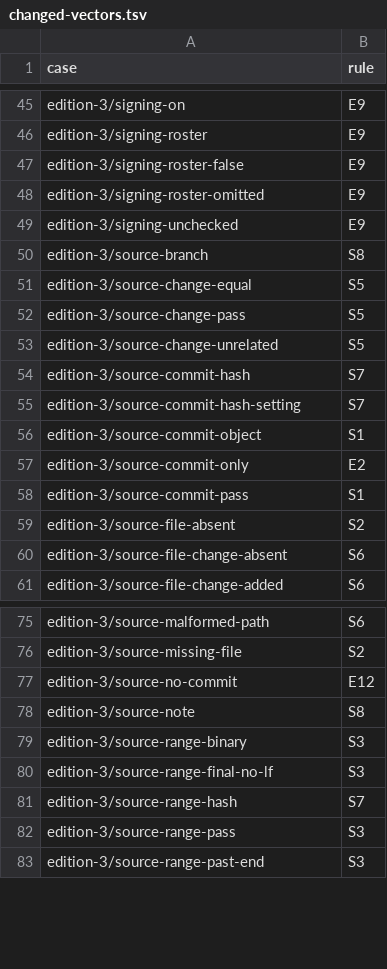
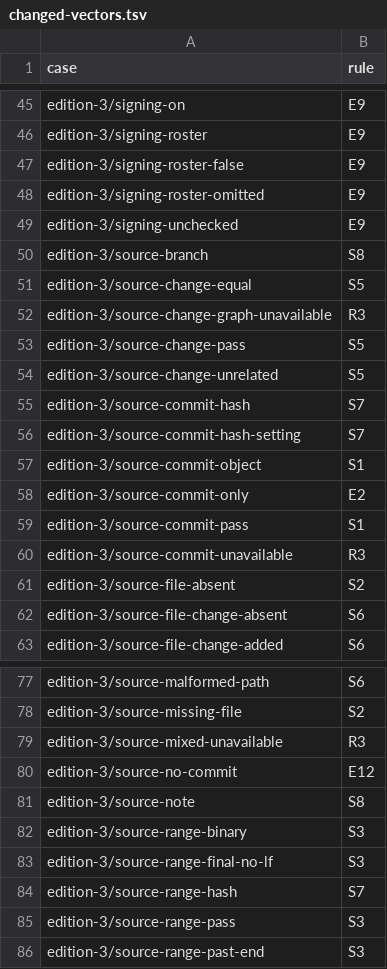
Before and after one commit to shoalmark/hail-tests, a TSV file: changed-vectors.tsv, drawn as a sheet; only a part is shown, gaps mark what is left out; the diff names each change by its address in the sheet, - before the commit and + after, or states it on an @@ line.

```diff
--- a/changed-vectors.tsv
+++ b/changed-vectors.tsv
+row 52: edition-3/source-change-graph-unavailable | R3
+row 60: edition-3/source-commit-unavailable | R3
+row 79: edition-3/source-mixed-unavailable | R3
```
Also changed, not shown: 15 other files.
